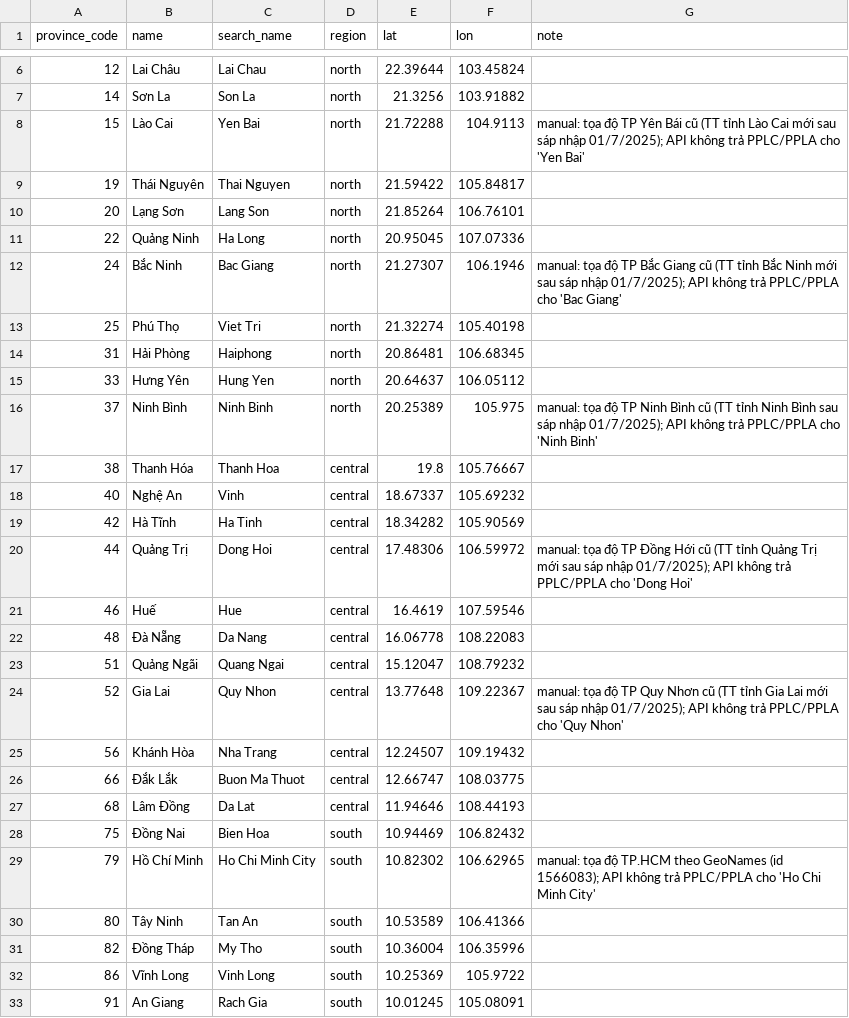
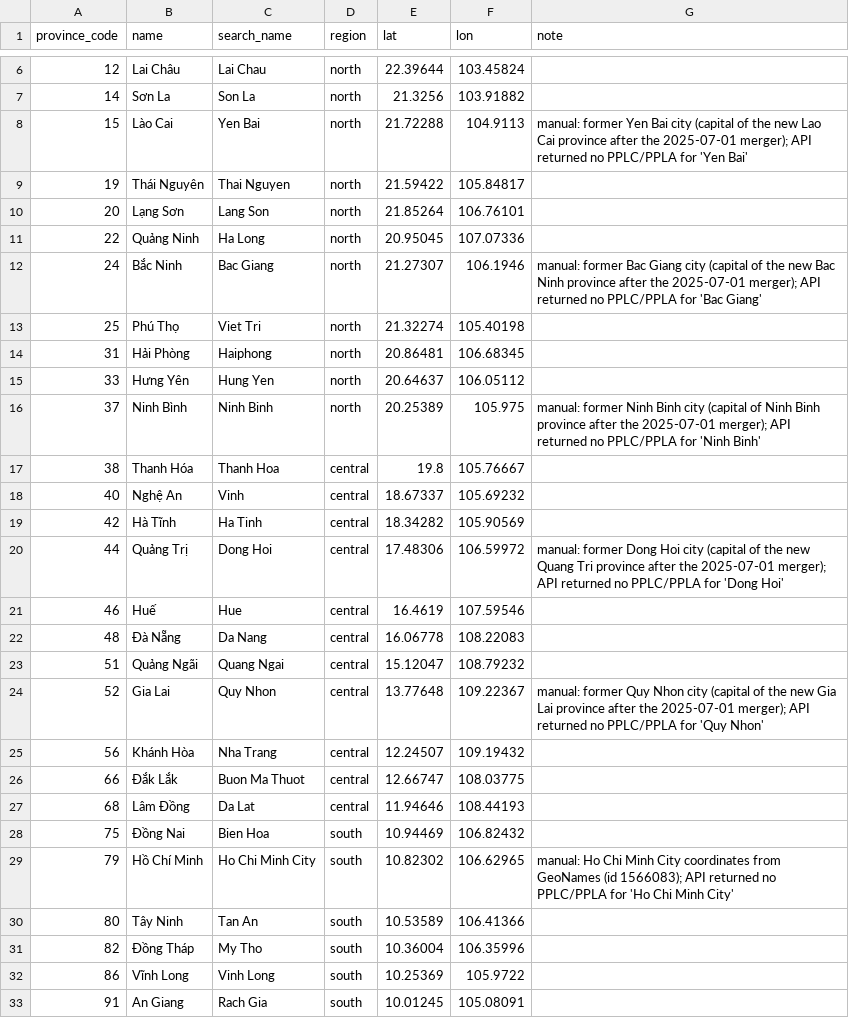
Before and after one commit to DucThuanTran/vietsky, a CSV file: config/provinces.csv, drawn as a sheet; only a part is shown, gaps mark what is left out.

Commit message:
Clean up codebase and documentation
- Remove unused prototype modules and demo code
- Validate province coordinates during backfill
- Derive expected hourly counts in DQ checks instead of hard-coding them
- Refresh README, runbook, incident reports and dashboard screenshots
- Stop tracking personal study notes

```diff
--- a/config/provinces.csv
+++ b/config/provinces.csv
@@ -7,3 +7,3 @@ province_code,name,search_name,region,lat,lon,note
 14,Sơn La,Son La,north,21.3256,103.91882,
-15,Lào Cai,Yen Bai,north,21.72288,104.9113,manual: tọa độ TP Yên Bái cũ (TT tỉnh Lào Cai mới sau sáp nhập 01/7/2025); API không trả PPLC/PPLA cho 'Yen Bai'
+15,Lào Cai,Yen Bai,north,21.72288,104.9113,manual: former Yen Bai city (capital of the new Lao Cai province after the 2025-07-01 merger); API returned no PPLC/PPLA for 'Yen Bai'
 19,Thái Nguyên,Thai Nguyen,north,21.59422,105.84817,
@@ -11,3 +11,3 @@ province_code,name,search_name,region,lat,lon,note
 22,Quảng Ninh,Ha Long,north,20.95045,107.07336,
-24,Bắc Ninh,Bac Giang,north,21.27307,106.1946,manual: tọa độ TP Bắc Giang cũ (TT tỉnh Bắc Ninh mới sau sáp nhập 01/7/2025); API không trả PPLC/PPLA cho 'Bac Giang'
+24,Bắc Ninh,Bac Giang,north,21.27307,106.1946,manual: former Bac Giang city (capital of the new Bac Ninh province after the 2025-07-01 merger); API returned no PPLC/PPLA for 'Bac Giang'
 25,Phú Thọ,Viet Tri,north,21.32274,105.40198,
@@ -15,3 +15,3 @@ province_code,name,search_name,region,lat,lon,note
 33,Hưng Yên,Hung Yen,north,20.64637,106.05112,
-37,Ninh Bình,Ninh Binh,north,20.25389,105.975,manual: tọa độ TP Ninh Bình cũ (TT tỉnh Ninh Bình sau sáp nhập 01/7/2025); API không trả PPLC/PPLA cho 'Ninh Binh'
+37,Ninh Bình,Ninh Binh,north,20.25389,105.975,manual: former Ninh Binh city (capital of Ninh Binh province after the 2025-07-01 merger); API returned no PPLC/PPLA for 'Ninh Binh'
 38,Thanh Hóa,Thanh Hoa,central,19.8,105.76667,
@@ -19,3 +19,3 @@ province_code,name,search_name,region,lat,lon,note
 42,Hà Tĩnh,Ha Tinh,central,18.34282,105.90569,
-44,Quảng Trị,Dong Hoi,central,17.48306,106.59972,manual: tọa độ TP Đồng Hới cũ (TT tỉnh Quảng Trị mới sau sáp nhập 01/7/2025); API không trả PPLC/PPLA cho 'Dong Hoi'
+44,Quảng Trị,Dong Hoi,central,17.48306,106.59972,manual: former Dong Hoi city (capital of the new Quang Tri province after the 2025-07-01 merger); API returned no PPLC/PPLA for 'Dong Hoi'
 46,Huế,Hue,central,16.4619,107.59546,
@@ -23,3 +23,3 @@ province_code,name,search_name,region,lat,lon,note
 51,Quảng Ngãi,Quang Ngai,central,15.12047,108.79232,
-52,Gia Lai,Quy Nhon,central,13.77648,109.22367,manual: tọa độ TP Quy Nhơn cũ (TT tỉnh Gia Lai mới sau sáp nhập 01/7/2025); API không trả PPLC/PPLA cho 'Quy Nhon'
+52,Gia Lai,Quy Nhon,central,13.77648,109.22367,manual: former Quy Nhon city (capital of the new Gia Lai province after the 2025-07-01 merger); API returned no PPLC/PPLA for 'Quy Nhon'
 56,Khánh Hòa,Nha Trang,central,12.24507,109.19432,
@@ -28,3 +28,3 @@ province_code,name,search_name,region,lat,lon,note
 75,Đồng Nai,Bien Hoa,south,10.94469,106.82432,
-79,Hồ Chí Minh,Ho Chi Minh City,south,10.82302,106.62965,manual: tọa độ TP.HCM theo GeoNames (id 1566083); API không trả PPLC/PPLA cho 'Ho Chi Minh City'
+79,Hồ Chí Minh,Ho Chi Minh City,south,10.82302,106.62965,manual: Ho Chi Minh City coordinates from GeoNames (id 1566083); API returned no PPLC/PPLA for 'Ho Chi Minh City'
 80,Tây Ninh,Tan An,south,10.53589,106.41366,
```
Also changed, not shown: 30 other files.
